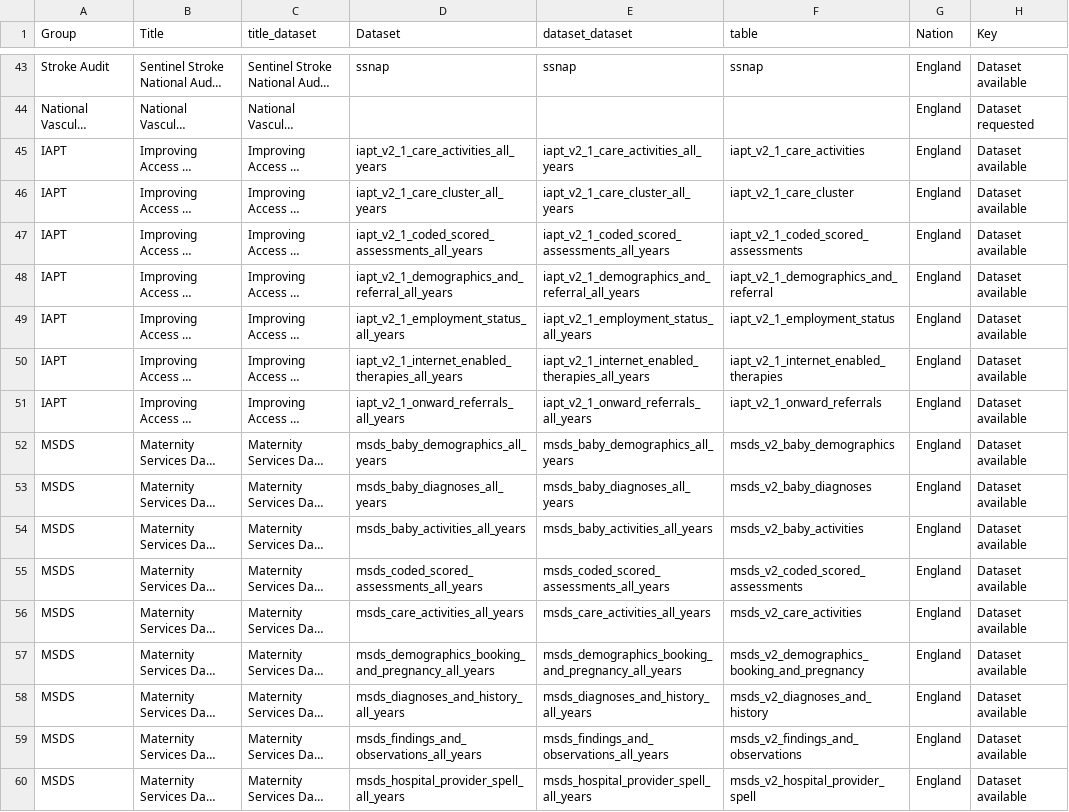
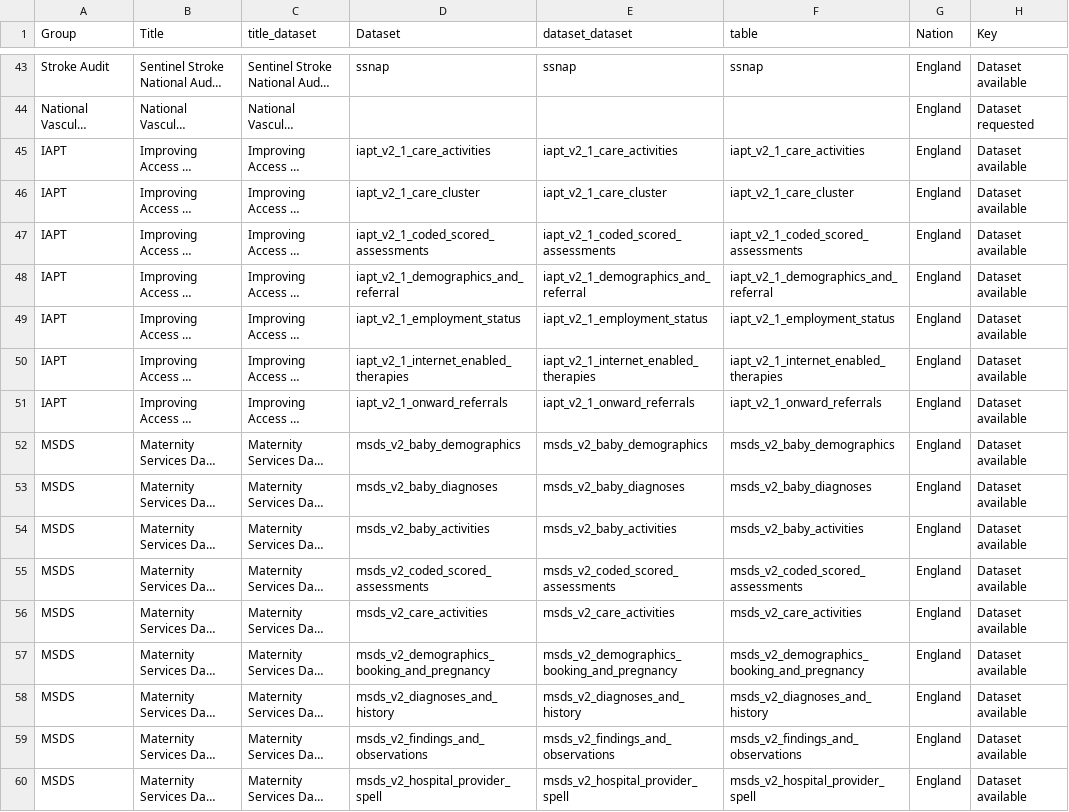
Before and after one commit to BHFDSC/cvd-covid-tre-dashboard, a CSV file: Data/TRE_dataset_link.csv, drawn as a sheet; only a part is shown, gaps mark what is left out; long unchanged cells end in …; the diff covers the shown part only; the diff names each change by its address in the sheet, - before the commit and + after, or states it on an @@ line.

Commit message:
England data refresh April 2025

```diff
--- a/Data/TRE_dataset_link.csv
+++ b/Data/TRE_dataset_link.csv
-D45 (Dataset): iapt_v2_1_care_activities_all_years
+D45 (Dataset): iapt_v2_1_care_activities
-E45 (dataset_dataset): iapt_v2_1_care_activities_all_years
+E45 (dataset_dataset): iapt_v2_1_care_activities
-D46 (Dataset): iapt_v2_1_care_cluster_all_years
+D46 (Dataset): iapt_v2_1_care_cluster
-E46 (dataset_dataset): iapt_v2_1_care_cluster_all_years
+E46 (dataset_dataset): iapt_v2_1_care_cluster
-D47 (Dataset): iapt_v2_1_coded_scored_assessments_all_years
+D47 (Dataset): iapt_v2_1_coded_scored_assessments
-E47 (dataset_dataset): iapt_v2_1_coded_scored_assessments_all_years
+E47 (dataset_dataset): iapt_v2_1_coded_scored_assessments
-D48 (Dataset): iapt_v2_1_demographics_and_referral_all_years
+D48 (Dataset): iapt_v2_1_demographics_and_referral
-E48 (dataset_dataset): iapt_v2_1_demographics_and_referral_all_years
+E48 (dataset_dataset): iapt_v2_1_demographics_and_referral
-D49 (Dataset): iapt_v2_1_employment_status_all_years
+D49 (Dataset): iapt_v2_1_employment_status
-E49 (dataset_dataset): iapt_v2_1_employment_status_all_years
+E49 (dataset_dataset): iapt_v2_1_employment_status
-D50 (Dataset): iapt_v2_1_internet_enabled_therapies_all_years
+D50 (Dataset): iapt_v2_1_internet_enabled_therapies
-E50 (dataset_dataset): iapt_v2_1_internet_enabled_therapies_all_years
+E50 (dataset_dataset): iapt_v2_1_internet_enabled_therapies
-D51 (Dataset): iapt_v2_1_onward_referrals_all_years
+D51 (Dataset): iapt_v2_1_onward_referrals
-E51 (dataset_dataset): iapt_v2_1_onward_referrals_all_years
+E51 (dataset_dataset): iapt_v2_1_onward_referrals
-D52 (Dataset): msds_baby_demographics_all_years
+D52 (Dataset): msds_v2_baby_demographics
-E52 (dataset_dataset): msds_baby_demographics_all_years
+E52 (dataset_dataset): msds_v2_baby_demographics
-D53 (Dataset): msds_baby_diagnoses_all_years
+D53 (Dataset): msds_v2_baby_diagnoses
-E53 (dataset_dataset): msds_baby_diagnoses_all_years
+E53 (dataset_dataset): msds_v2_baby_diagnoses
-D54 (Dataset): msds_baby_activities_all_years
+D54 (Dataset): msds_v2_baby_activities
-E54 (dataset_dataset): msds_baby_activities_all_years
+E54 (dataset_dataset): msds_v2_baby_activities
-D55 (Dataset): msds_coded_scored_assessments_all_years
+D55 (Dataset): msds_v2_coded_scored_assessments
-E55 (dataset_dataset): msds_coded_scored_assessments_all_years
+E55 (dataset_dataset): msds_v2_coded_scored_assessments
-D56 (Dataset): msds_care_activities_all_years
+D56 (Dataset): msds_v2_care_activities
-E56 (dataset_dataset): msds_care_activities_all_years
+E56 (dataset_dataset): msds_v2_care_activities
-D57 (Dataset): msds_demographics_booking_and_pregnancy_all_years
+D57 (Dataset): msds_v2_demographics_booking_and_pregnancy
-E57 (dataset_dataset): msds_demographics_booking_and_pregnancy_all_years
+E57 (dataset_dataset): msds_v2_demographics_booking_and_pregnancy
-D58 (Dataset): msds_diagnoses_and_history_all_years
+D58 (Dataset): msds_v2_diagnoses_and_history
-E58 (dataset_dataset): msds_diagnoses_and_history_all_years
+E58 (dataset_dataset): msds_v2_diagnoses_and_history
-D59 (Dataset): msds_findings_and_observations_all_years
+D59 (Dataset): msds_v2_findings_and_observations
-E59 (dataset_dataset): msds_findings_and_observations_all_years
+E59 (dataset_dataset): msds_v2_findings_and_observations
-D60 (Dataset): msds_hospital_provider_spell_all_years
+D60 (Dataset): msds_v2_hospital_provider_spell
-E60 (dataset_dataset): msds_hospital_provider_spell_all_years
+E60 (dataset_dataset): msds_v2_hospital_provider_spell
```
Also changed, not shown: 42 edited cells elsewhere in this file, 10 other files.
